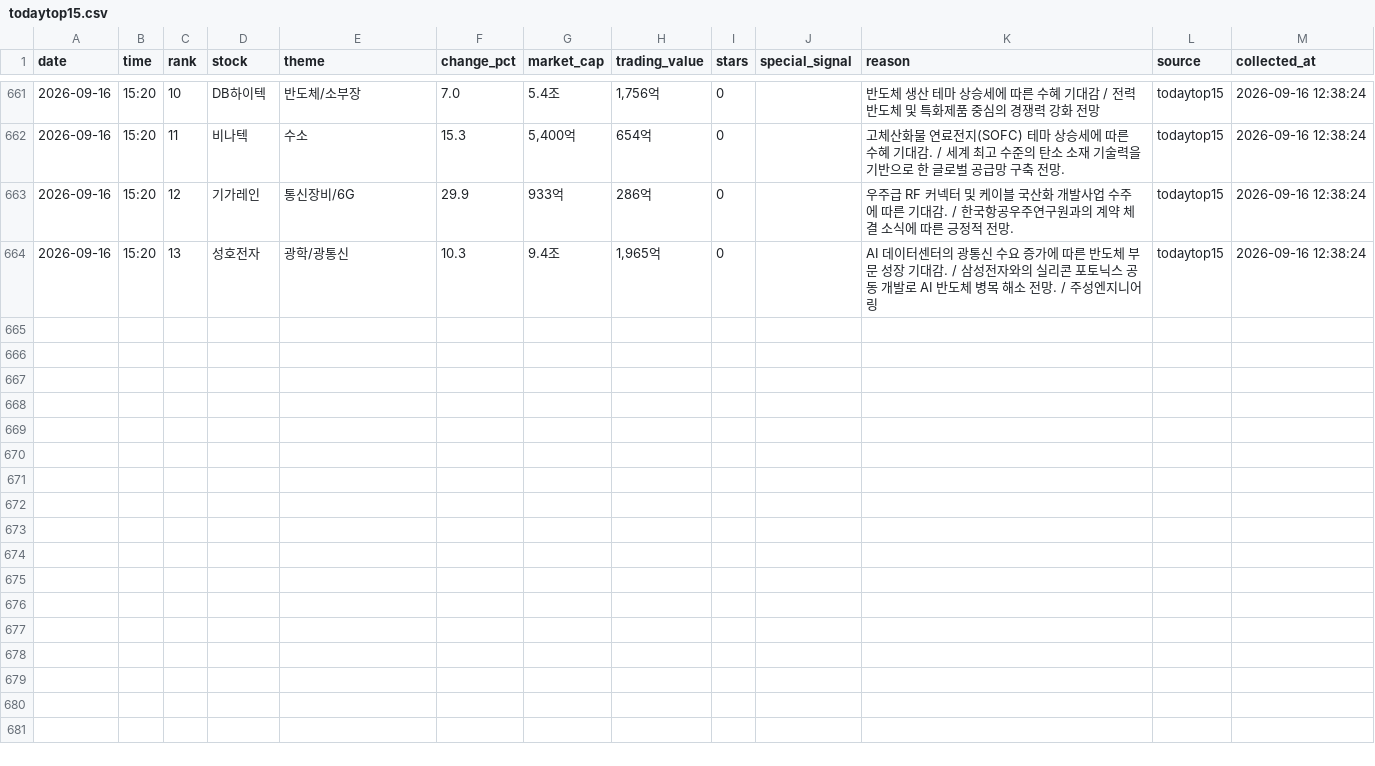
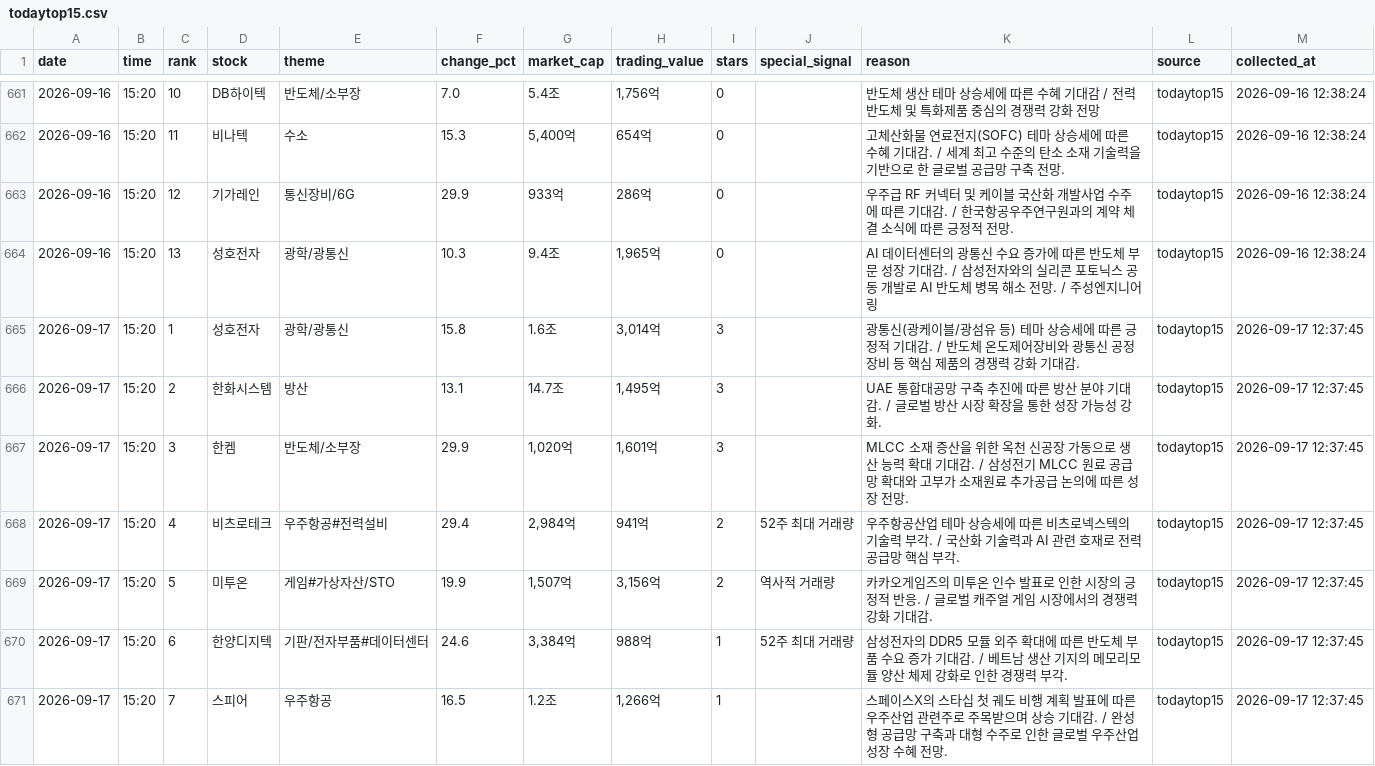
Before and after one commit to jinzhensheng-hash/awakeplus-dashboard, a CSV file: awakeplus/data/todaytop15.csv, drawn as a sheet; only a part is shown, gaps mark what is left out; the diff covers the shown part only; the diff names each change by its address in the sheet, - before the commit and + after, or states it on an @@ line.

```diff
--- a/awakeplus/data/todaytop15.csv
+++ b/awakeplus/data/todaytop15.csv
+row 665: 2026-09-17 | 15:20 | 1 | 성호전자 | 광학/광통신 | 15.8 | 1.6조 | 3,014억 | 3 |  | 광통신(광케이블/광섬유 등) 테마 상승세에 따른 긍정적 기대감. / 반도체 온도제어장비와 광통신 공정장비 등 핵심 제품의 경쟁력 강화 기대감. | todaytop15 | 2026-09-17 12:37:45
+row 666: 2026-09-17 | 15:20 | 2 | 한화시스템 | 방산 | 13.1 | 14.7조 | 1,495억 | 3 |  | UAE 통합대공망 구축 추진에 따른 방산 분야 기대감. / 글로벌 방산 시장 확장을 통한 성장 가능성 강화. | todaytop15 | 2026-09-17 12:37:45
+row 667: 2026-09-17 | 15:20 | 3 | 한켐 | 반도체/소부장 | 29.9 | 1,020억 | 1,601억 | 3 |  | MLCC 소재 증산을 위한 옥천 신공장 가동으로 생산 능력 확대 기대감. / 삼성전기 MLCC 원료 공급망 확대와 고부가 소재원료 추가공급 논의에 따른 성장 전망. | todaytop15 | 2026-09-17 12:37:45
+row 668: 2026-09-17 | 15:20 | 4 | 비츠로테크 | 우주항공#전력설비 | 29.4 | 2,984억 | 941억 | 2 | 52주 최대 거래량 | 우주항공산업 테마 상승세에 따른 비츠로넥스텍의 기술력 부각. / 국산화 기술력과 AI 관련 호재로 전력 공급망 핵심 부각. | todaytop15 | 2026-09-17 12:37:45
+row 669: 2026-09-17 | 15:20 | 5 | 미투온 | 게임#가상자산/STO | 19.9 | 1,507억 | 3,156억 | 2 | 역사적 거래량 | 카카오게임즈의 미투온 인수 발표로 인한 시장의 긍정적 반응. / 글로벌 캐주얼 게임 시장에서의 경쟁력 강화 기대감. | todaytop15 | 2026-09-17 12:37:45
+row 670: 2026-09-17 | 15:20 | 6 | 한양디지텍 | 기판/전자부품#데이터센터 | 24.6 | 3,384억 | 988억 | 1 | 52주 최대 거래량 | 삼성전자의 DDR5 모듈 외주 확대에 따른 반도체 부품 수요 증가 기대감. / 베트남 생산 기지의 메모리모듈 양산 체제 강화로 인한 경쟁력 부각. | todaytop15 | 2026-09-17 12:37:45
+row 671: 2026-09-17 | 15:20 | 7 | 스피어 | 우주항공 | 16.5 | 1.2조 | 1,266억 | 1 |  | 스페이스X의 스타십 첫 궤도 비행 계획 발표에 따른 우주산업 관련주로 주목받으며 상승 기대감. / 완성형 공급망 구축과 대형 수주로 인한 글로벌 우주산업 성장 수혜 전망. | todaytop15 | 2026-09-17 12:37:45
```
Also changed, not shown: 7 added rows elsewhere in this file, awakeplus/data/newhigh.csv, awakeplus/data/posts.csv, 2 other files.
